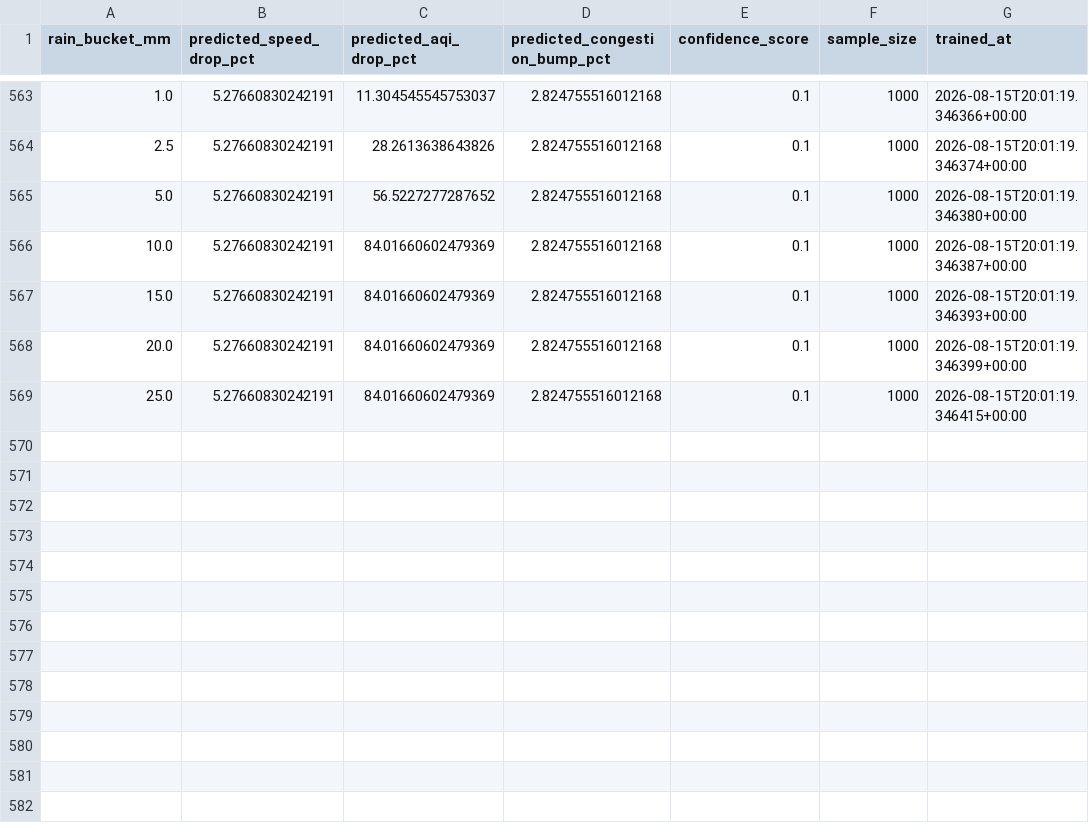
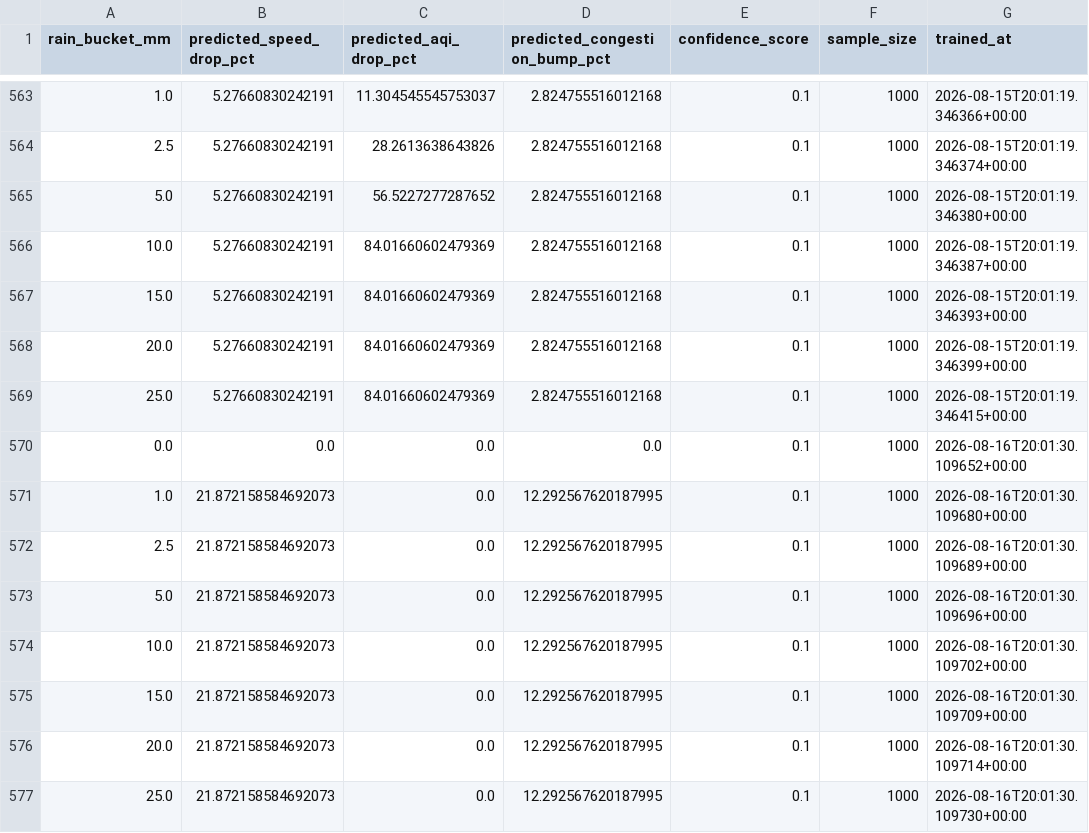
Before and after one commit to anmajharul/mirpur_traffic_pipeline, a CSV file: backend/reports/weather_insights_log.csv, drawn as a sheet; only a part is shown, gaps mark what is left out; the diff names each change by its address in the sheet, - before the commit and + after, or states it on an @@ line.

```diff
--- a/backend/reports/weather_insights_log.csv
+++ b/backend/reports/weather_insights_log.csv
+row 570: 0.0 | 0.0 | 0.0 | 0.0 | 0.1 | 1000 | 2026-08-16T20:01:30.109652+00:00
+row 571: 1.0 | 21.872158584692073 | 0.0 | 12.292567620187995 | 0.1 | 1000 | 2026-08-16T20:01:30.109680+00:00
+row 572: 2.5 | 21.872158584692073 | 0.0 | 12.292567620187995 | 0.1 | 1000 | 2026-08-16T20:01:30.109689+00:00
+row 573: 5.0 | 21.872158584692073 | 0.0 | 12.292567620187995 | 0.1 | 1000 | 2026-08-16T20:01:30.109696+00:00
+row 574: 10.0 | 21.872158584692073 | 0.0 | 12.292567620187995 | 0.1 | 1000 | 2026-08-16T20:01:30.109702+00:00
+row 575: 15.0 | 21.872158584692073 | 0.0 | 12.292567620187995 | 0.1 | 1000 | 2026-08-16T20:01:30.109709+00:00
+row 576: 20.0 | 21.872158584692073 | 0.0 | 12.292567620187995 | 0.1 | 1000 | 2026-08-16T20:01:30.109714+00:00
+row 577: 25.0 | 21.872158584692073 | 0.0 | 12.292567620187995 | 0.1 | 1000 | 2026-08-16T20:01:30.109730+00:00
```
